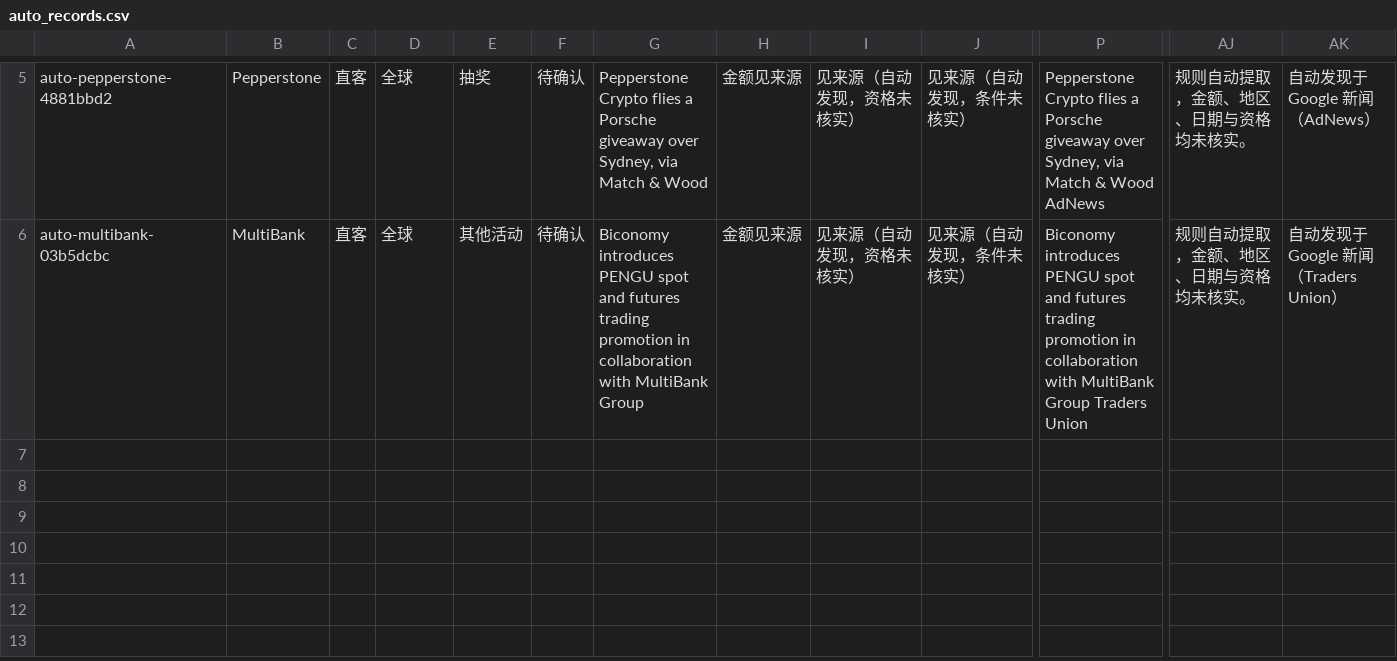
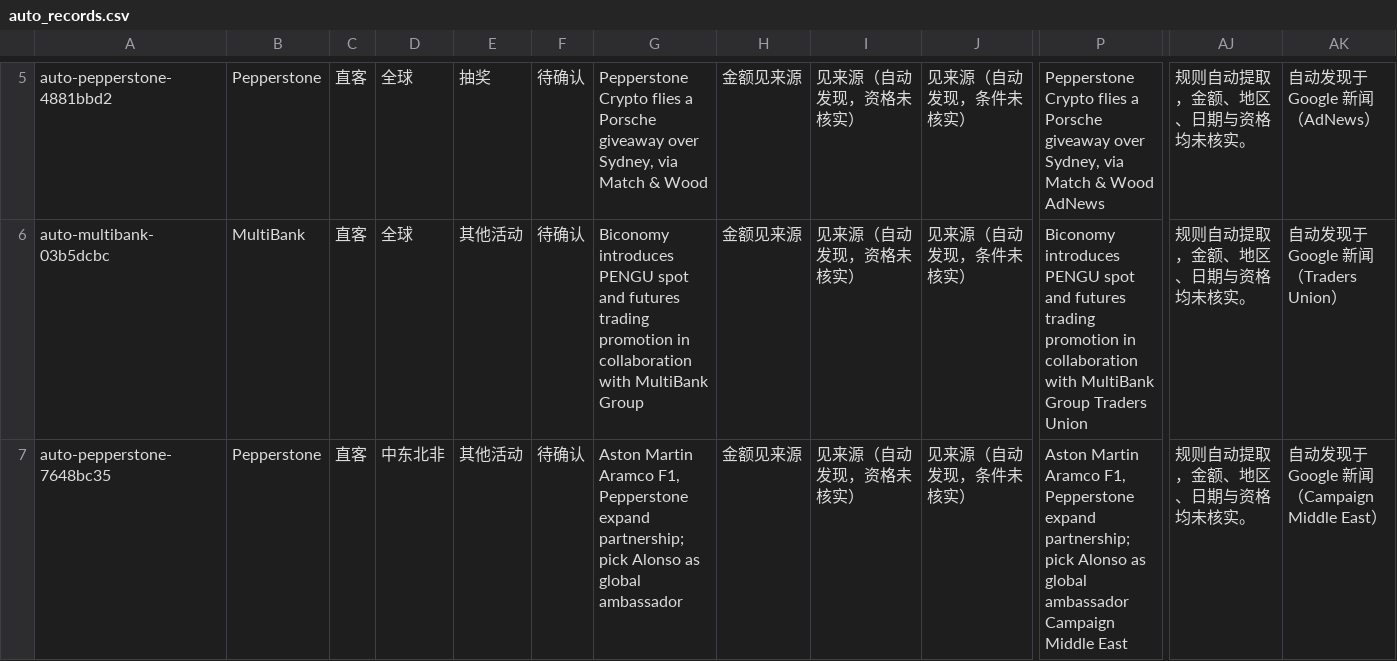
Before and after one commit to AndreaCHAO/-promo-radar, a CSV file: data/auto_records.csv, drawn as a sheet; only a part is shown, gaps mark what is left out; rows hold the shown columns only; the diff names each change by its address in the sheet, - before the commit and + after, or states it on an @@ line.

```diff
--- a/data/auto_records.csv
+++ b/data/auto_records.csv
+row 7: auto-pepperstone-7648bc35 | Pepperstone | 直客 | 中东北非 | 其他活动 | 待确认 | Aston Martin Aramco F1, Pepperstone expand partnership; pick Alonso as global ambassador | 金额见来源 | 见来源（自动发现，资格未核实） | 见来源（自动发现，条件未核实） | Aston Martin Aramco F1, Pepperstone expand partnership; pick Alonso as global ambassador Campaign Middle East | 规则自动提取，金额、地区、日期与资格均未核实。 | 自动发现于 Google 新闻（Campaign Middle East）
```
Also changed, not shown: 28 other files.
